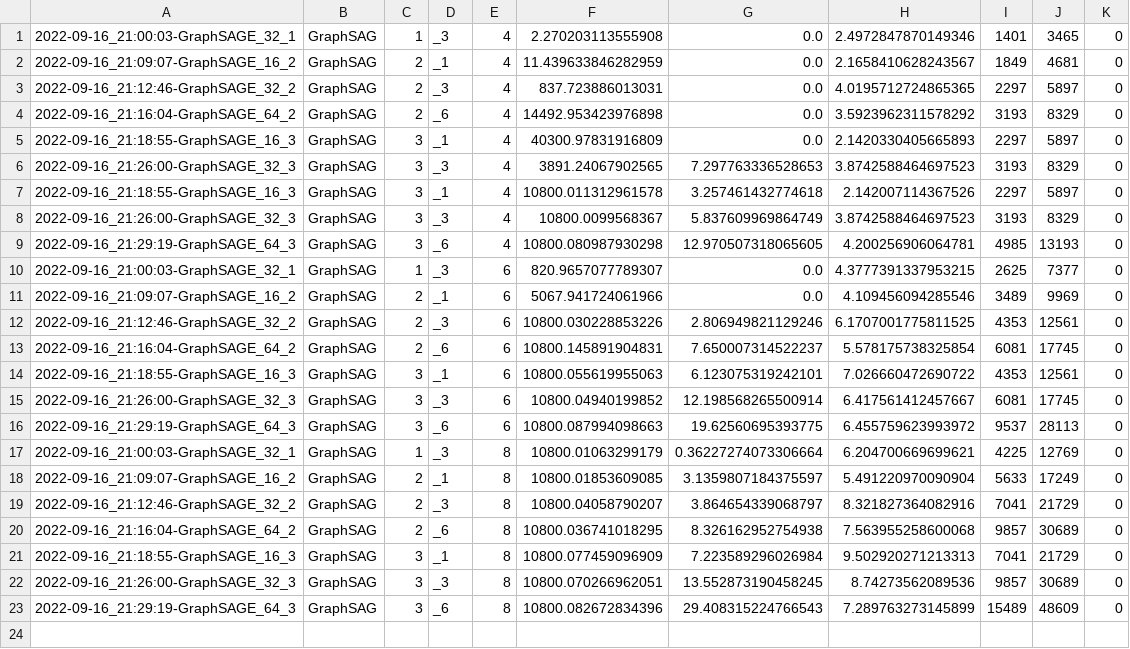
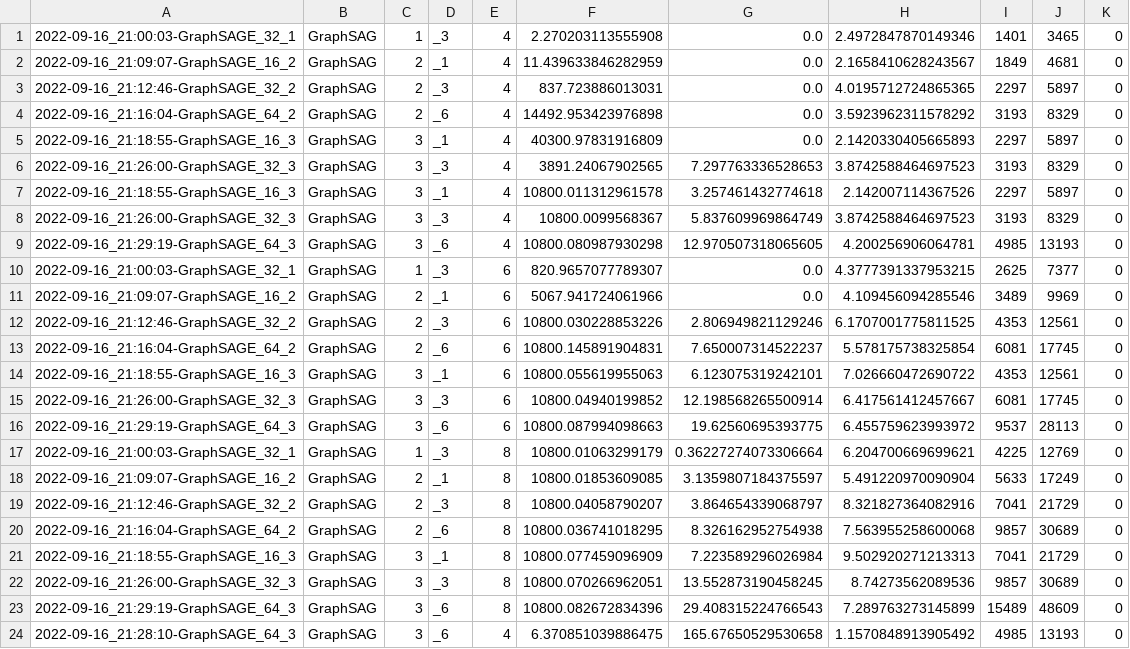
Before and after one commit to thjnmcdonald/gurobi_GraphSAGE, a CSV file: GraphSAGE_results.csv, drawn as a sheet; the diff names each change by its address in the sheet, - before the commit and + after, or states it on an @@ line.

Commit message:
Upload some stuff for extra results in appendix

```diff
--- a/GraphSAGE_results.csv
+++ b/GraphSAGE_results.csv
+row 24: 2022-09-16_21:28:10-GraphSAGE_64_3 | GraphSAG | 3 | _6 | 4 | 6.370851039886475 | 165.67650529530658 | 1.1570848913905492 | 4985 | 13193 | 0
```
Also changed, not shown: 33 other files.
